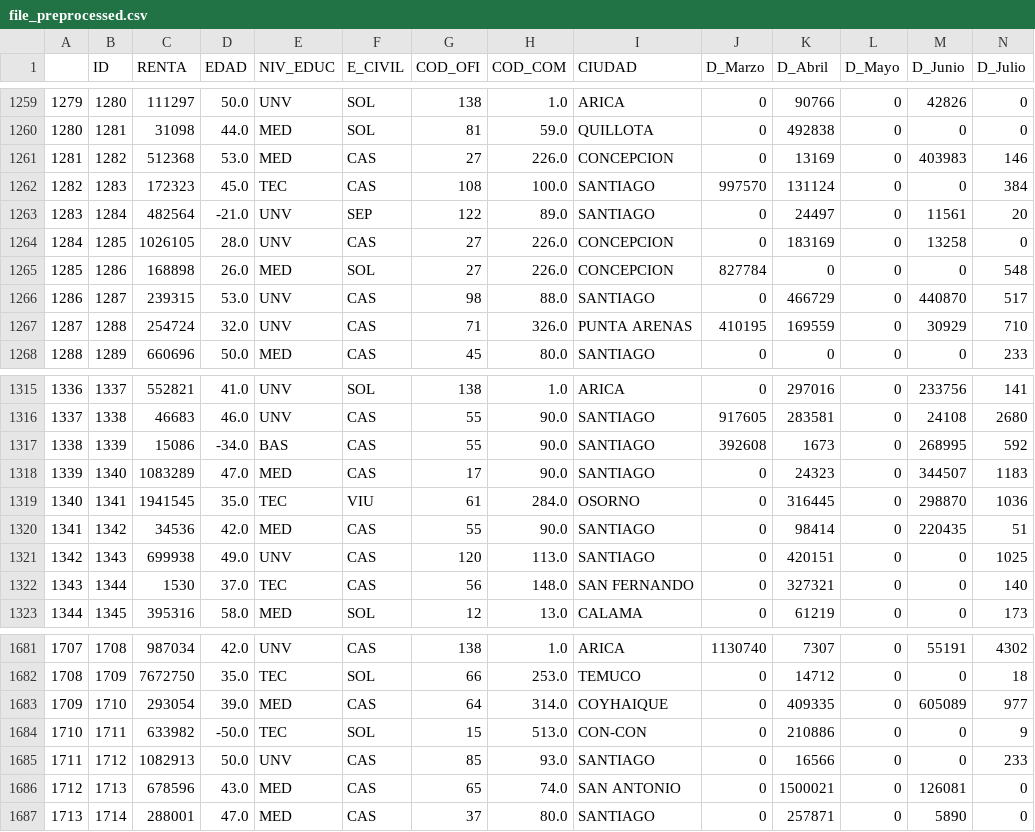
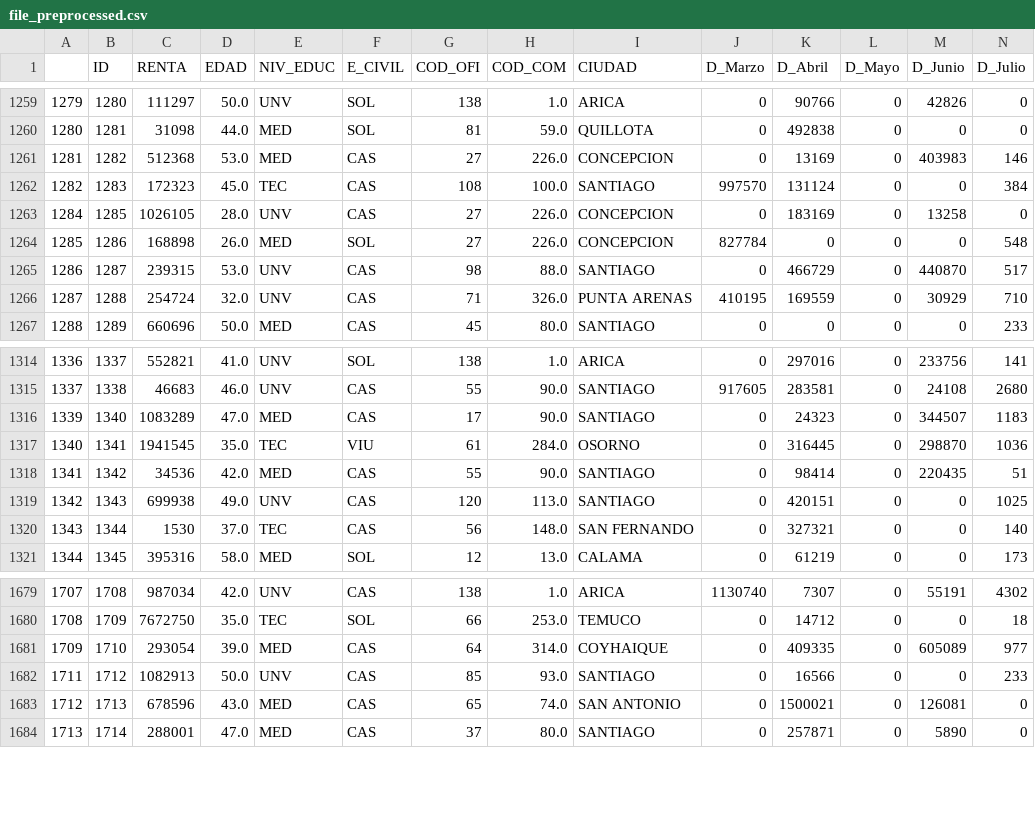
Before and after one commit to alvarezpablo/fen-trabajo-final, a CSV file: file_preprocessed.csv, drawn as a sheet; only a part is shown, gaps mark what is left out; rows hold the shown columns only; the diff names each change by its address in the sheet, - before the commit and + after, or states it on an @@ line.

Commit message:
Add files via upload

```diff
--- a/file_preprocessed.csv
+++ b/file_preprocessed.csv
-row 1263: 1283 | 1284 | 482564 | -21.0 | UNV | SEP | 122 | 89.0 | SANTIAGO | 0 | 24497 | 0 | 11561 | 20
-row 1317: 1338 | 1339 | 15086 | -34.0 | BAS | CAS | 55 | 90.0 | SANTIAGO | 392608 | 1673 | 0 | 268995 | 592
-row 1684: 1710 | 1711 | 633982 | -50.0 | TEC | SOL | 15 | 513.0 | CON-CON | 0 | 210886 | 0 | 0 | 9
```
